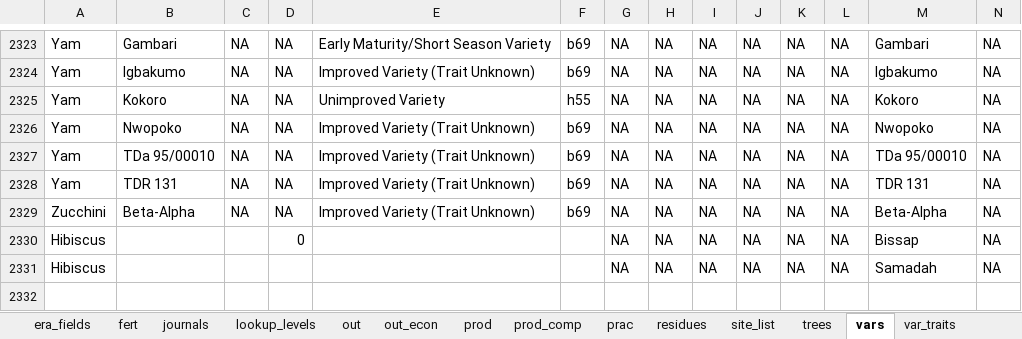
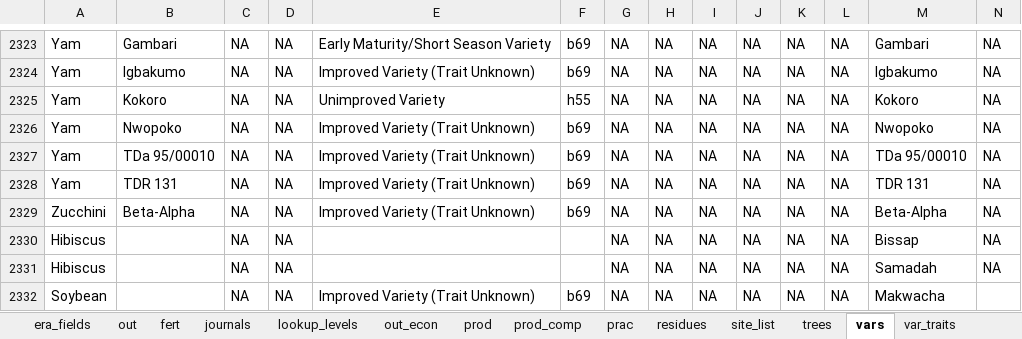
Before and after one commit to peetmate/era_codes, an Excel workbook: era_master_sheet.xlsx, sheet vars, drawn as a sheet; only a part is shown, gaps mark what is left out; values as stored, in another font and other column widths than the file's, no borders; rows hold the shown columns only; the diff names each change by its address in the sheet, - before the commit and + after, or states it on an @@ line.

```diff
--- a/era_master_sheet.xlsx (sheet vars)
+++ b/era_master_sheet.xlsx (sheet vars)
@@ sheet tab order changed: era_fields | out | fert | journals | lookup_levels | out_econ | prod | prod_comp | prac | residues | site_list | trees | vars | var_traits @@
-C2330:C2331: (empty)
+C2330:C2331: NA
-D2330: 0
+D2330: NA
-D2331: (empty)
+D2331: NA
+row 2332: Soybean |  | NA | NA | Improved Variety (Trait Unknown) | b69 | NA | NA | NA | NA | NA | NA | Makwacha
```
Also changed, not shown: sheet lookup_levels, sheet chem, sheet fert, sheet journals.
